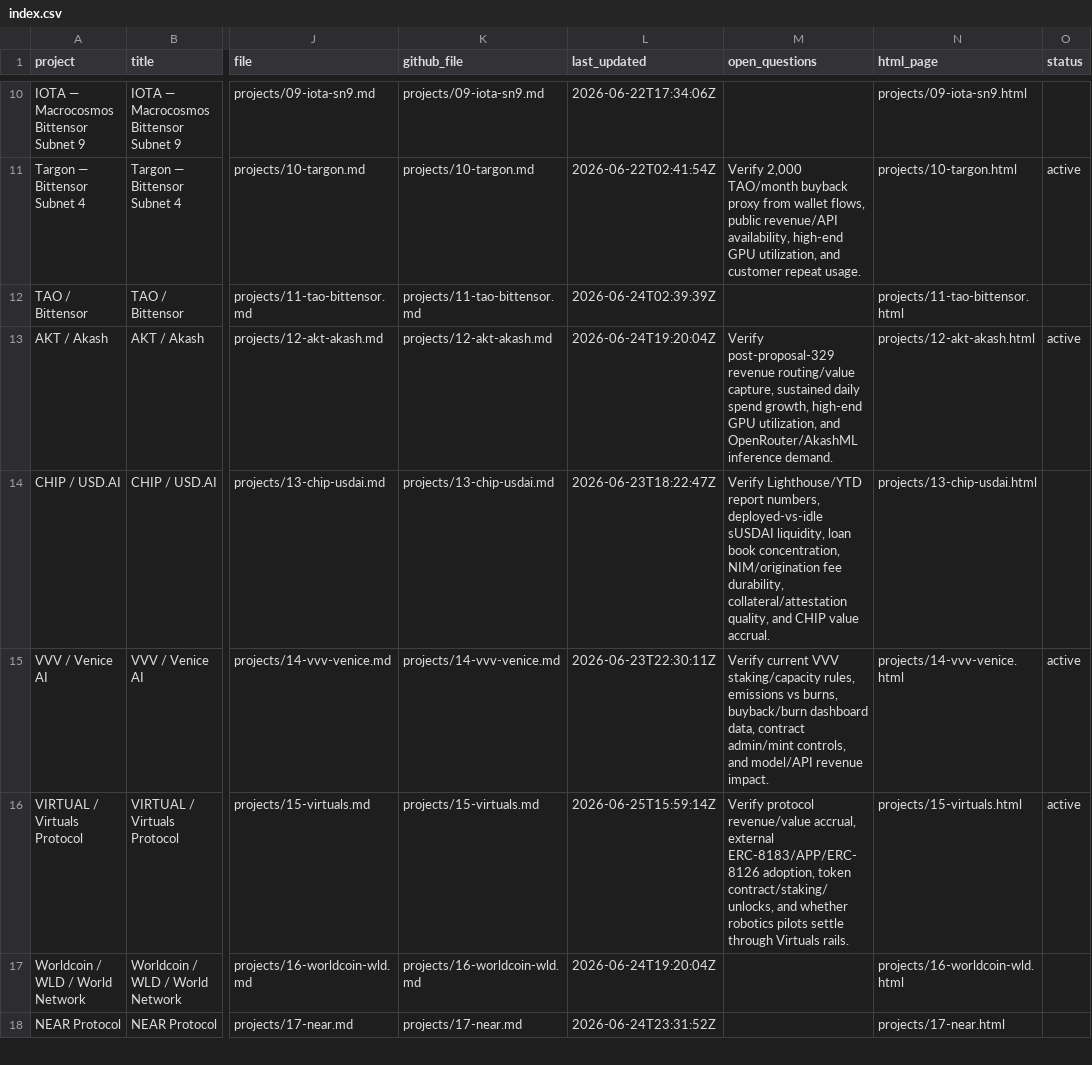
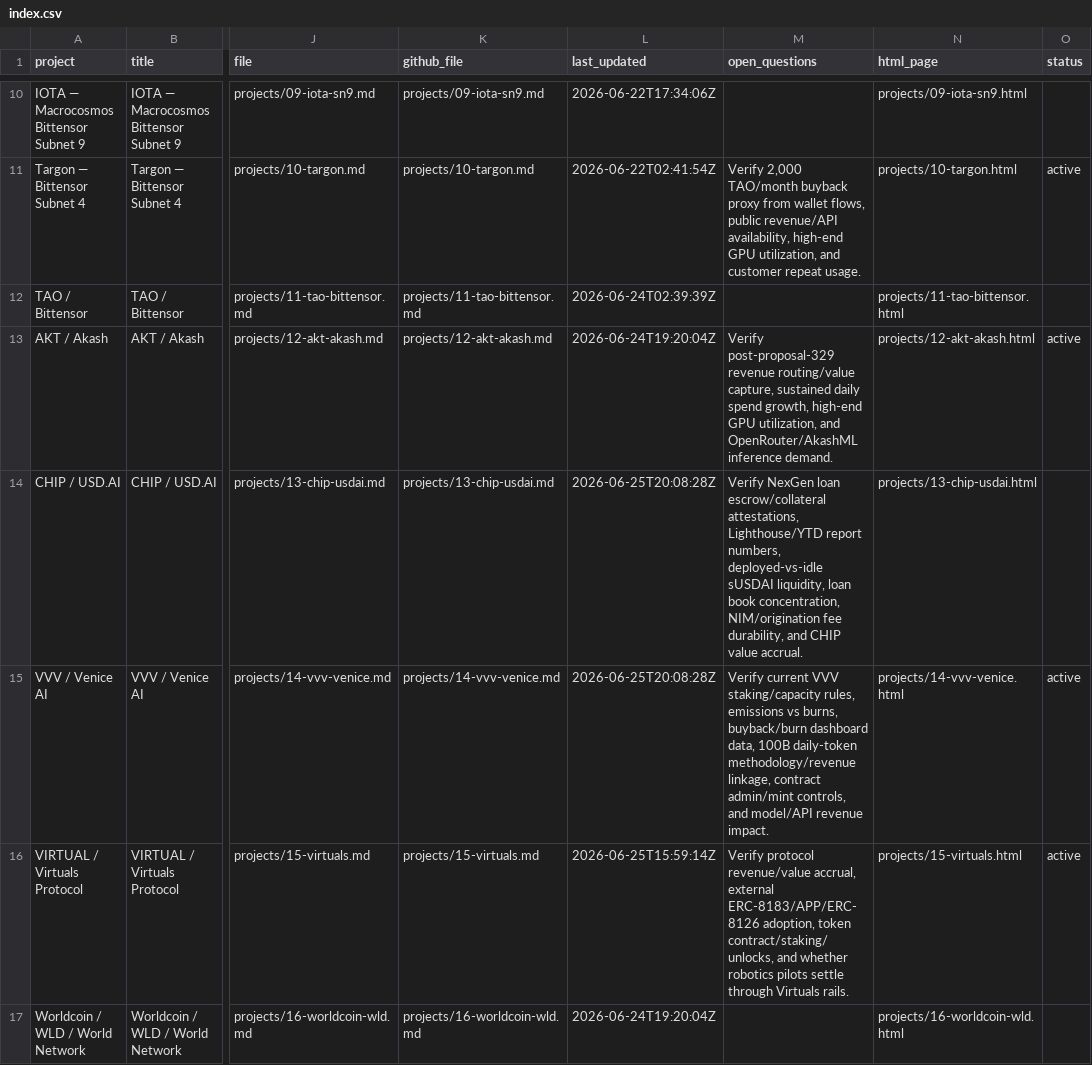
Before and after one commit to iopo545454-del/project-watchlist, a CSV file: index.csv, drawn as a sheet; only a part is shown, gaps mark what is left out; the shorter side is filled out with more unchanged rows; the diff names each change by its address in the sheet, - before the commit and + after, or states it on an @@ line.

Commit message:
Update project watchlist scans

```diff
--- a/index.csv
+++ b/index.csv
-L14 (last_updated): 2026-06-23T18:22:47Z
+L14 (last_updated): 2026-06-25T20:08:28Z
-M14 (open_questions): Verify Lighthouse/YTD report numbers, deployed-vs-idle sUSDAI liquidity, loan book concentration, NIM/origination fee durability, collateral/attestation quality, and CHIP…
+M14 (open_questions): Verify NexGen loan escrow/collateral attestations, Lighthouse/YTD report numbers, deployed-vs-idle sUSDAI liquidity, loan book concentration, NIM/origination fee durability, and CHIP…
-L15 (last_updated): 2026-06-23T22:30:11Z
+L15 (last_updated): 2026-06-25T20:08:28Z
-M15 (open_questions): …dashboard data, contract admin/mint…
+M15 (open_questions): …dashboard data, 100B daily-token methodology/revenue linkage, contract admin/mint…
```
Also changed, not shown: 8 other files.
